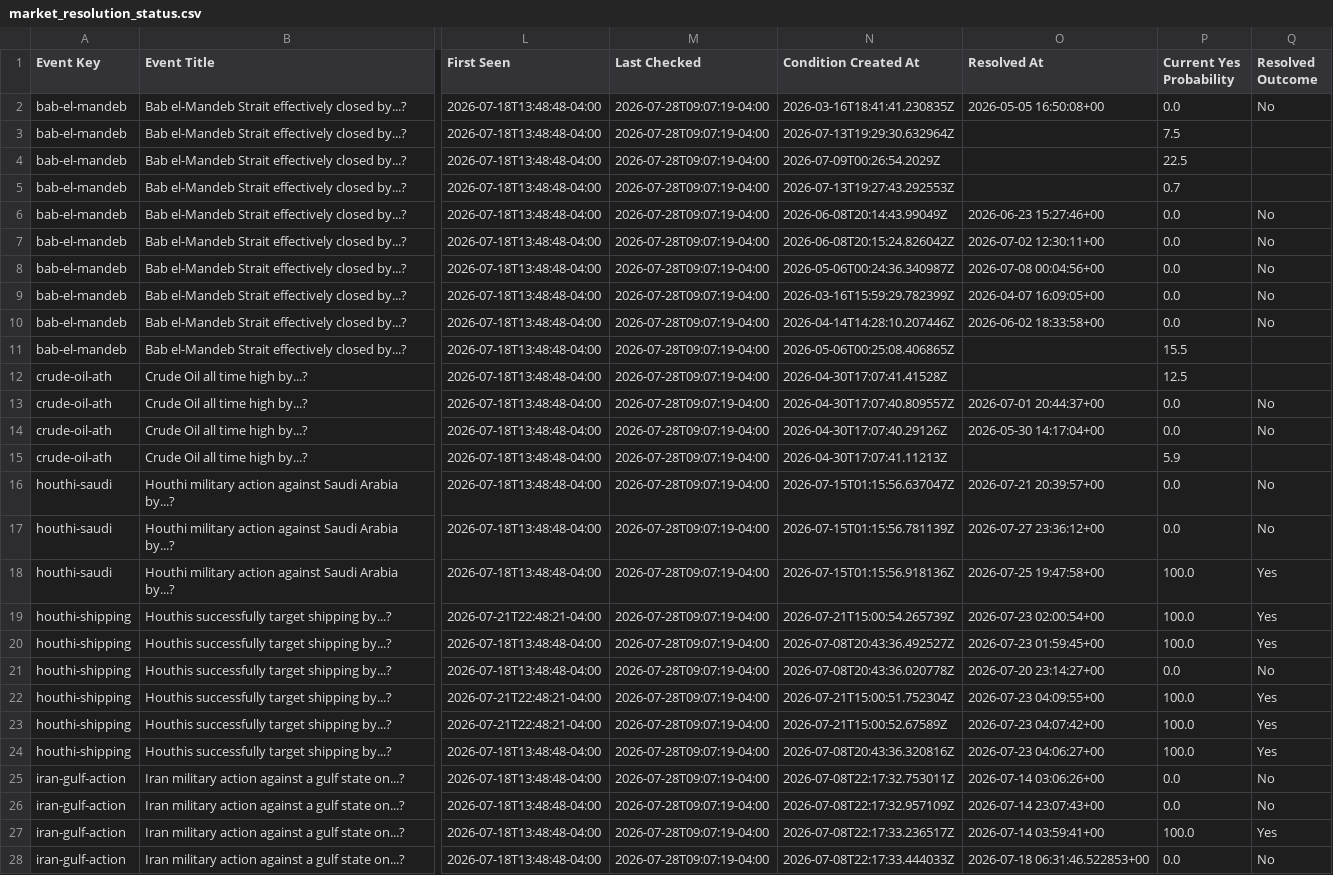
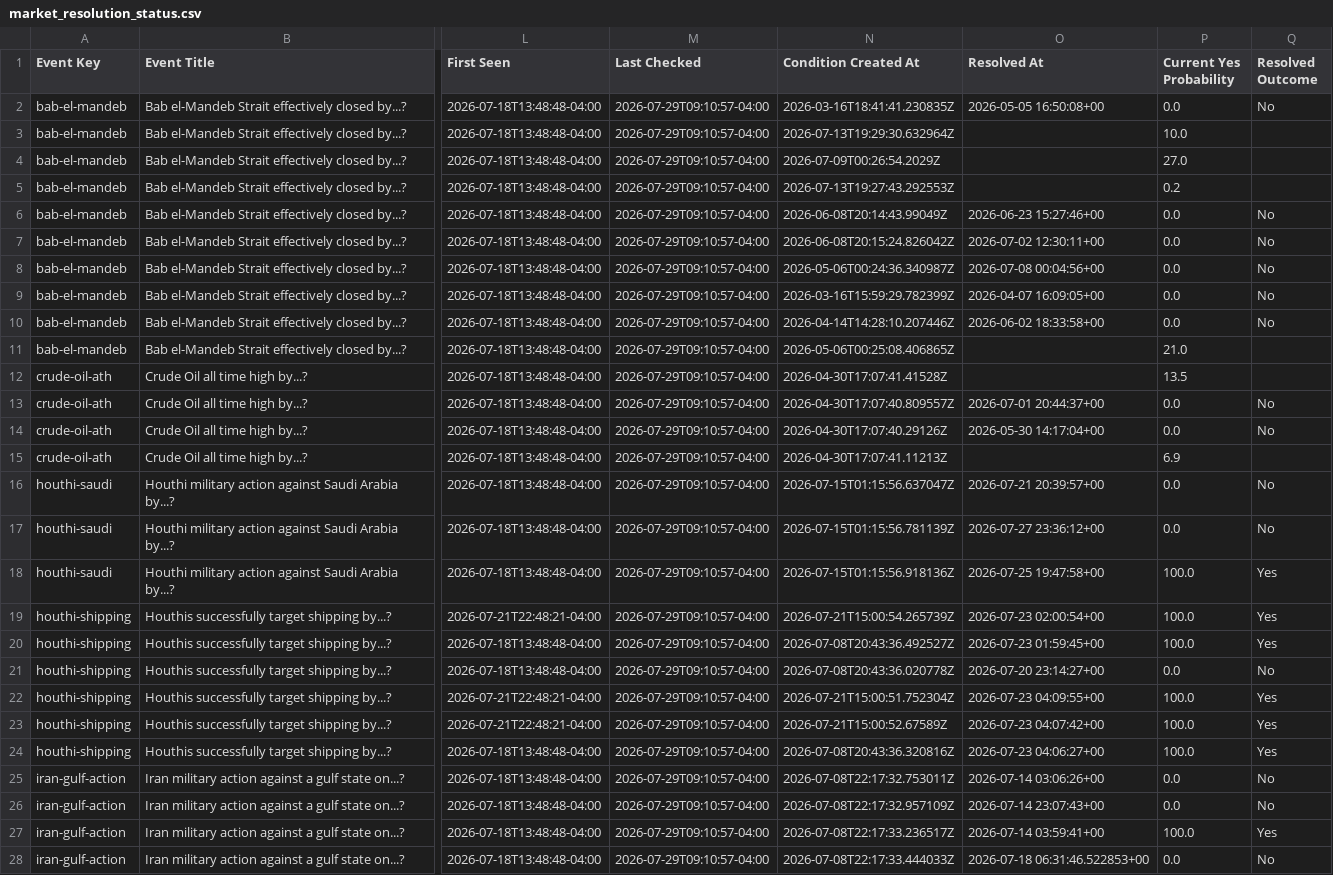
Before and after one commit to Caleblucas1/polymarket-wti-snapshot, a CSV file: market_resolution_status.csv, drawn as a sheet; only a part is shown, gaps mark what is left out; the diff covers the shown part only; the diff names each change by its address in the sheet, - before the commit and + after, or states it on an @@ line.

Commit message:
Update daily market snapshots

```diff
--- a/market_resolution_status.csv
+++ b/market_resolution_status.csv
-M2:M28 (Last Checked): 2026-07-28T09:07:19-04:00
+M2:M28 (Last Checked): 2026-07-29T09:10:57-04:00
-P3 (Current Yes Probability): 7.5
+P3 (Current Yes Probability): 10.0
-P4 (Current Yes Probability): 22.5
+P4 (Current Yes Probability): 27.0
-P5 (Current Yes Probability): 0.7
+P5 (Current Yes Probability): 0.2
-P11 (Current Yes Probability): 15.5
+P11 (Current Yes Probability): 21.0
-P12 (Current Yes Probability): 12.5
+P12 (Current Yes Probability): 13.5
-P15 (Current Yes Probability): 5.9
+P15 (Current Yes Probability): 6.9
```
Also changed, not shown: 1 added row and 118 edited cells elsewhere in this file.
